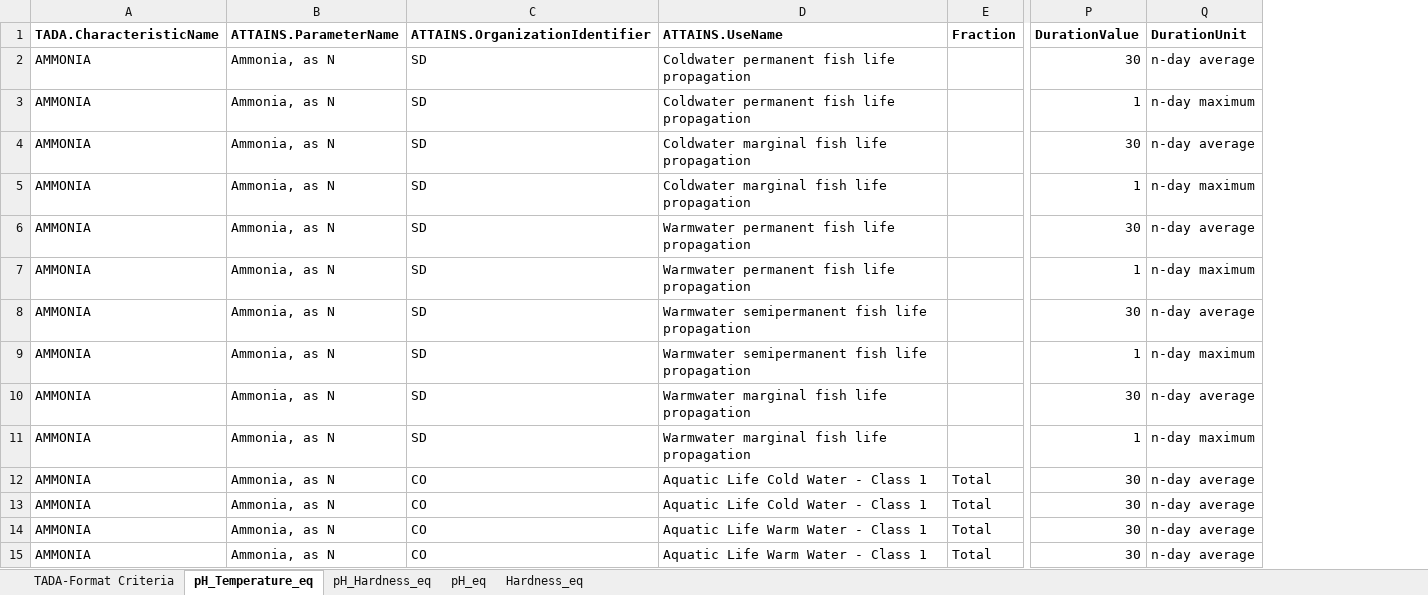
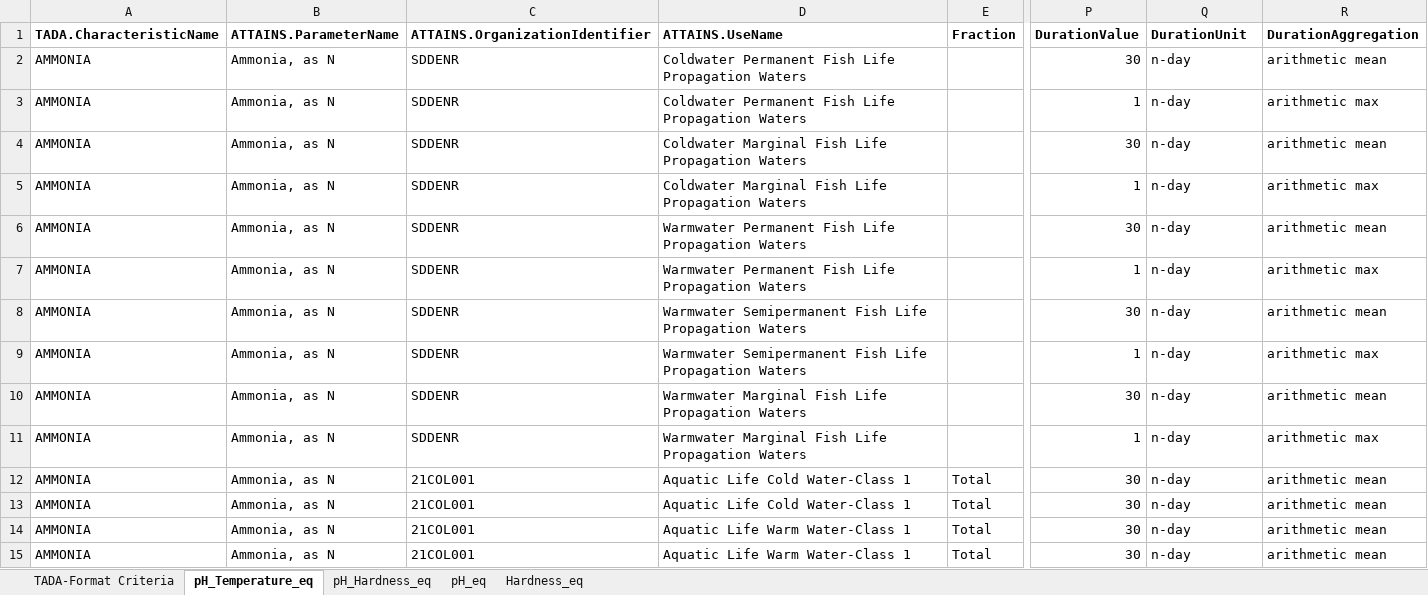
Before and after one commit to USEPA/TADAShinyAnalyze, an Excel workbook: dev/Analysis_Code/Data/TADA_Format_Criteria_Table_DRAFT_20250710.xlsx, sheet pH_Temperature_eq, drawn as a sheet; only a part is shown, gaps mark what is left out; values as stored, in another font and other column widths than the file's, no borders; the diff covers the shown part only; the diff names each change by its address in the sheet, - before the commit and + after, or states it on an @@ line.

```diff
--- a/dev/Analysis_Code/Data/TADA_Format_Criteria_Table_DRAFT_20250710.xlsx (sheet pH_Temperature_eq)
+++ b/dev/Analysis_Code/Data/TADA_Format_Criteria_Table_DRAFT_20250710.xlsx (sheet pH_Temperature_eq)
+column R (DurationAggregation), rows 2-15: arithmetic mean | arithmetic max | arithmetic mean | arithmetic max | arithmetic mean | arithmetic max | arithmetic mean | arithmetic max | arithmetic mean | arithmetic max | arithmetic mean | arithmetic mean | arithmetic mean | arithmetic mean
-C2:C11 (ATTAINS.OrganizationIdentifier): SD
+C2:C11 (ATTAINS.OrganizationIdentifier): SDDENR
-D2:D3 (ATTAINS.UseName): Coldwater permanent fish life propagation
+D2:D3 (ATTAINS.UseName): Coldwater Permanent Fish Life Propagation Waters
-Q2 (DurationUnit): n-day average
+Q2 (DurationUnit): n-day
-Q3 (DurationUnit): n-day maximum
+Q3 (DurationUnit): n-day
-D4:D5 (ATTAINS.UseName): Coldwater marginal fish life propagation
+D4:D5 (ATTAINS.UseName): Coldwater Marginal Fish Life Propagation Waters
-Q4 (DurationUnit): n-day average
+Q4 (DurationUnit): n-day
-Q5 (DurationUnit): n-day maximum
+Q5 (DurationUnit): n-day
-D6:D7 (ATTAINS.UseName): Warmwater permanent fish life propagation
+D6:D7 (ATTAINS.UseName): Warmwater Permanent Fish Life Propagation Waters
-Q6 (DurationUnit): n-day average
+Q6 (DurationUnit): n-day
-Q7 (DurationUnit): n-day maximum
+Q7 (DurationUnit): n-day
-D8:D9 (ATTAINS.UseName): Warmwater semipermanent fish life propagation
+D8:D9 (ATTAINS.UseName): Warmwater Semipermanent Fish Life Propagation Waters
-Q8 (DurationUnit): n-day average
+Q8 (DurationUnit): n-day
-Q9 (DurationUnit): n-day maximum
+Q9 (DurationUnit): n-day
-D10:D11 (ATTAINS.UseName): Warmwater marginal fish life propagation
+D10:D11 (ATTAINS.UseName): Warmwater Marginal Fish Life Propagation Waters
-Q10 (DurationUnit): n-day average
+Q10 (DurationUnit): n-day
-Q11 (DurationUnit): n-day maximum
+Q11 (DurationUnit): n-day
-C12:C15 (ATTAINS.OrganizationIdentifier): CO
+C12:C15 (ATTAINS.OrganizationIdentifier): 21COL001
-D12:D13 (ATTAINS.UseName): Aquatic Life Cold Water - Class 1
+D12:D13 (ATTAINS.UseName): Aquatic Life Cold Water-Class 1
-Q12:Q15 (DurationUnit): n-day average
+Q12:Q15 (DurationUnit): n-day
-D14:D15 (ATTAINS.UseName): Aquatic Life Warm Water - Class 1
+D14:D15 (ATTAINS.UseName): Aquatic Life Warm Water-Class 1
```
Also changed, not shown: 44 edited cells and cell formats elsewhere in this sheet, sheet Hardness_eq, sheet TADA-Format Criteria, sheet pH_eq, sheet pH_Hardness_eq, hidden cells, 10 other files.
